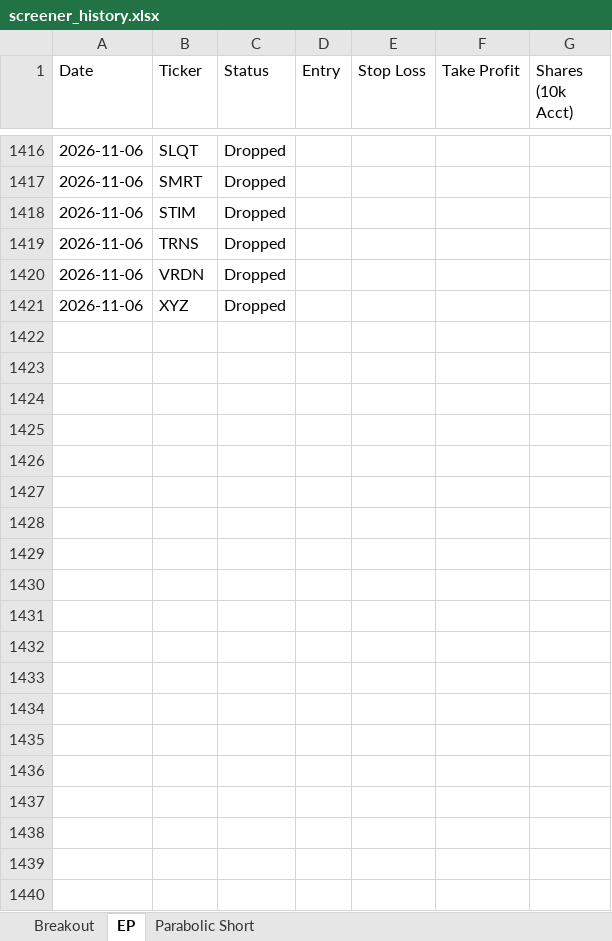
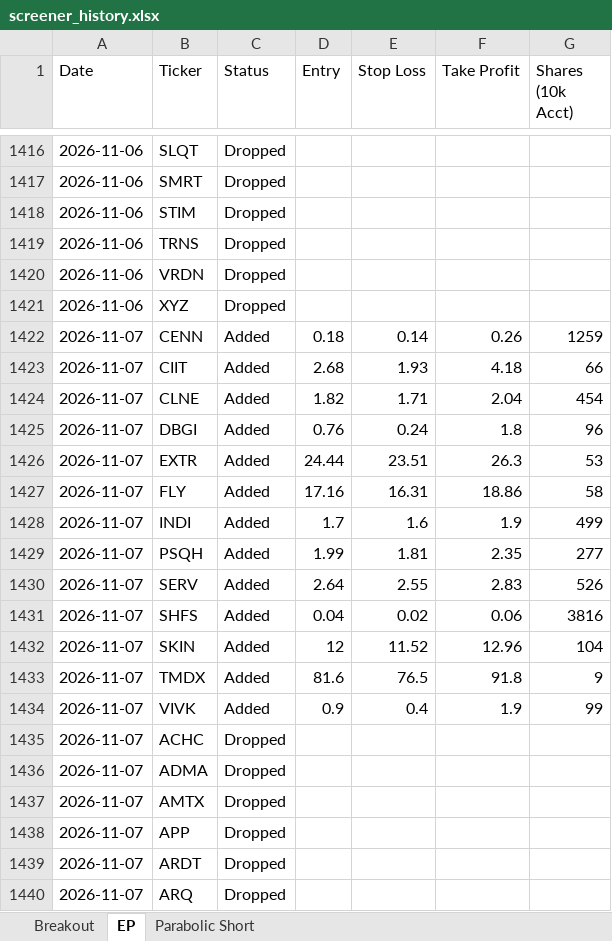
Before and after one commit to petarpanchev-lgtm/bug-free-umbrella, an Excel workbook: screener_history.xlsx, sheet EP, drawn as a sheet; only a part is shown, gaps mark what is left out; values as stored, in another font and other column widths than the file's, no borders; the diff covers the shown part only; the diff names each change by its address in the sheet, - before the commit and + after, or states it on an @@ line.

```diff
--- a/screener_history.xlsx (sheet EP)
+++ b/screener_history.xlsx (sheet EP)
+row 1422: 2026-11-07 | CENN | Added | 0.18 | 0.14 | 0.26 | 1259
+row 1423: 2026-11-07 | CIIT | Added | 2.68 | 1.93 | 4.18 | 66
+row 1424: 2026-11-07 | CLNE | Added | 1.82 | 1.71 | 2.04 | 454
+row 1425: 2026-11-07 | DBGI | Added | 0.76 | 0.24 | 1.8 | 96
+row 1426: 2026-11-07 | EXTR | Added | 24.44 | 23.51 | 26.3 | 53
+row 1427: 2026-11-07 | FLY | Added | 17.16 | 16.31 | 18.86 | 58
+row 1428: 2026-11-07 | INDI | Added | 1.7 | 1.6 | 1.9 | 499
+row 1429: 2026-11-07 | PSQH | Added | 1.99 | 1.81 | 2.35 | 277
+row 1430: 2026-11-07 | SERV | Added | 2.64 | 2.55 | 2.83 | 526
+row 1431: 2026-11-07 | SHFS | Added | 0.04 | 0.02 | 0.06 | 3816
+row 1432: 2026-11-07 | SKIN | Added | 12 | 11.52 | 12.96 | 104
+row 1433: 2026-11-07 | TMDX | Added | 81.6 | 76.5 | 91.8 | 9
+row 1434: 2026-11-07 | VIVK | Added | 0.9 | 0.4 | 1.9 | 99
+row 1435: 2026-11-07 | ACHC | Dropped
+row 1436: 2026-11-07 | ADMA | Dropped
+row 1437: 2026-11-07 | AMTX | Dropped
+row 1438: 2026-11-07 | APP | Dropped
+row 1439: 2026-11-07 | ARDT | Dropped
+row 1440: 2026-11-07 | ARQ | Dropped
```
Also changed, not shown: 20 added rows elsewhere in this sheet.
